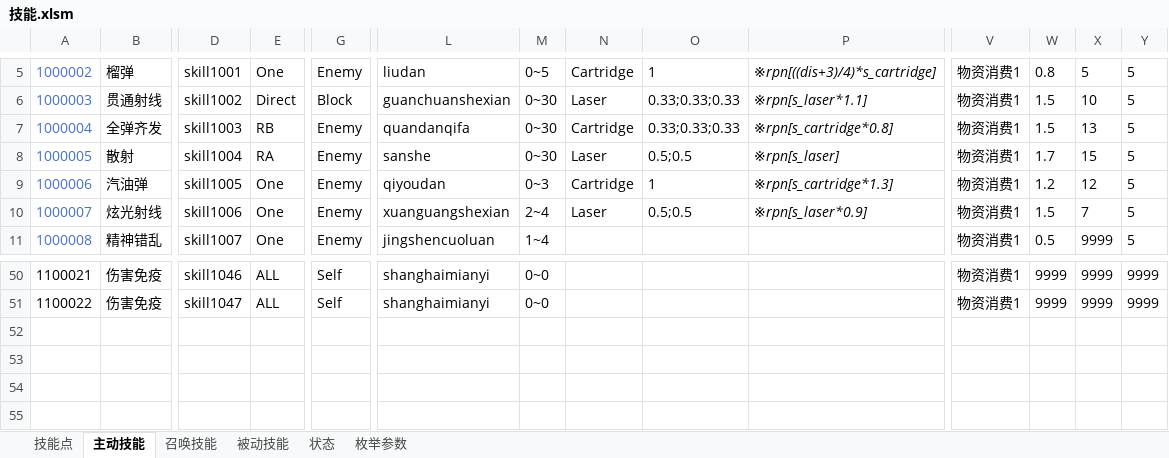
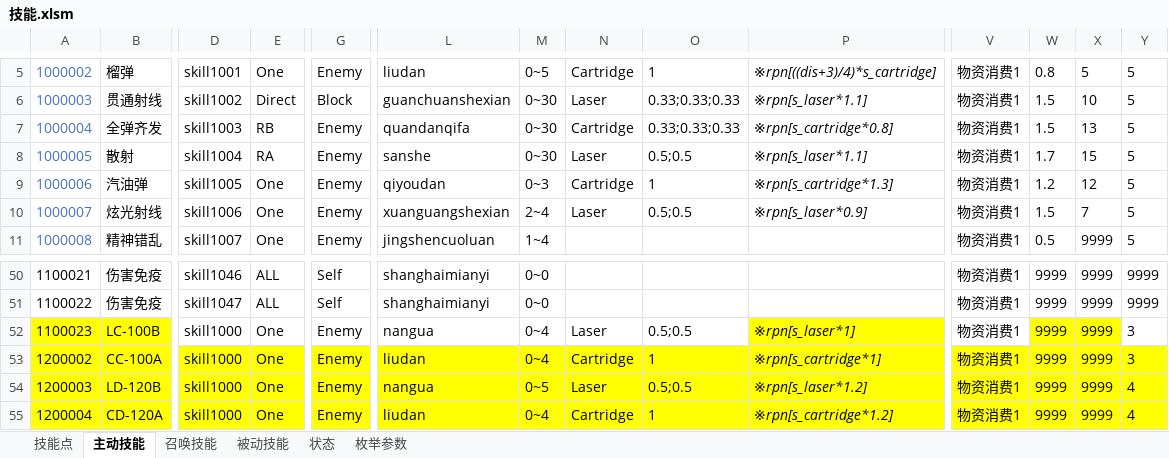
Before and after one commit to Canvastudio/Prometheus, an Excel workbook: Design/原始配置表/技能.xlsm, sheet 主动技能, drawn as a sheet; only a part is shown, gaps mark what is left out; values as stored, in another font and other column widths than the file's, no borders; conditional formats and table styles not drawn; rows hold the shown columns only; the diff names each change by its address in the sheet, - before the commit and + after, or states it on an @@ line.

```diff
--- a/Design/原始配置表/技能.xlsm (sheet 主动技能)
+++ b/Design/原始配置表/技能.xlsm (sheet 主动技能)
-P8: ※rpn[s_laser]
+P8: ※rpn[s_laser*1.1]
+row 52: 1100023 | LC-100B | skill1000 | One | Enemy | nangua | 0~4 | Laser | 0.5;0.5 | ※rpn[s_laser*1] | 物资消费1 | 9999 | 9999 | 3
+row 53: 1200002 | CC-100A | skill1000 | One | Enemy | liudan | 0~4 | Cartridge | 1 | ※rpn[s_cartridge*1] | 物资消费1 | 9999 | 9999 | 3
+row 54: 1200003 | LD-120B | skill1000 | One | Enemy | nangua | 0~5 | Laser | 0.5;0.5 | ※rpn[s_laser*1.2] | 物资消费1 | 9999 | 9999 | 4
+row 55: 1200004 | CD-120A | skill1000 | One | Enemy | liudan | 0~4 | Cartridge | 1 | ※rpn[s_cartridge*1.2] | 物资消费1 | 9999 | 9999 | 4
```
Also changed, not shown: charts or pictures, Design/原始配置表/怪物配置.xlsm, 3 other files.
